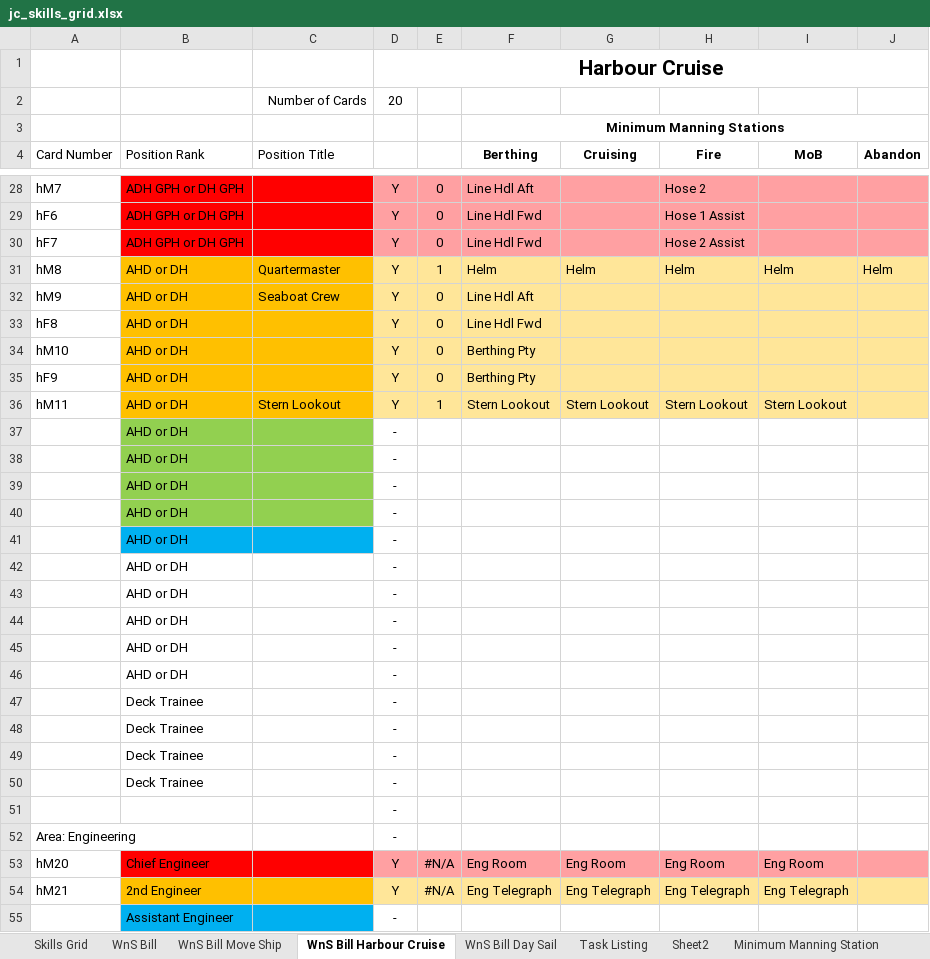
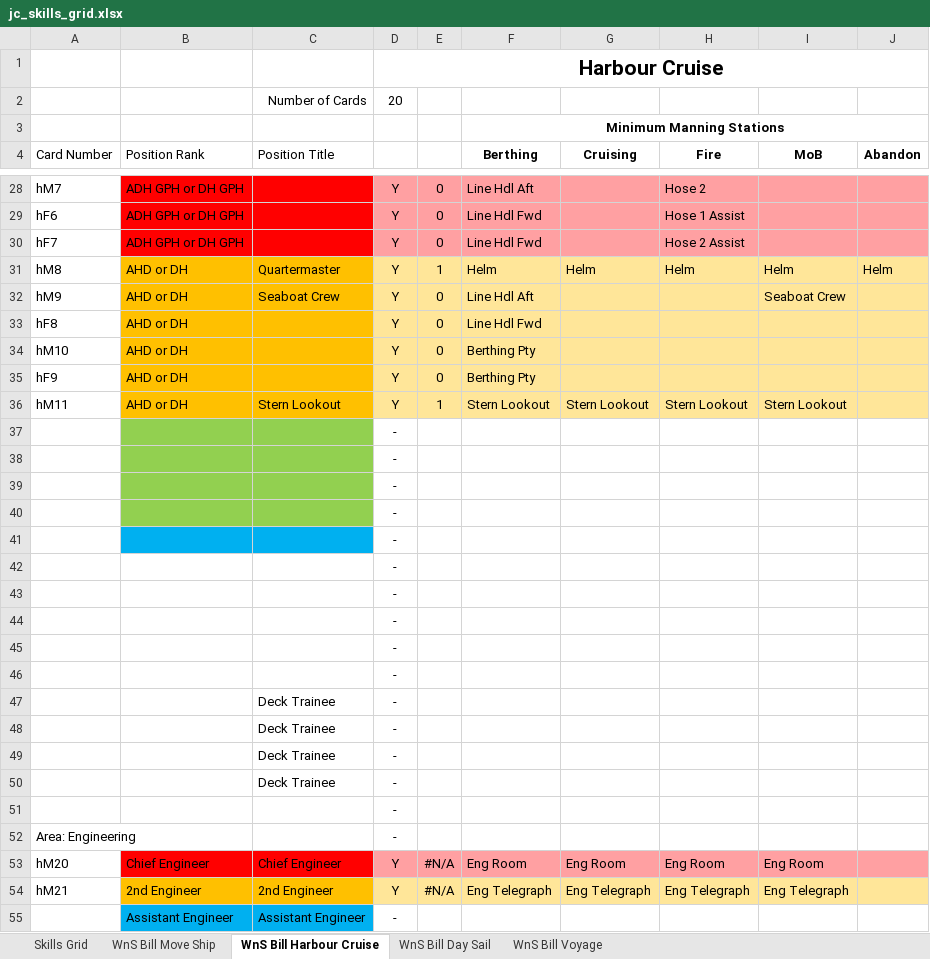
Before and after one commit to uayebforever/crewms, an Excel workbook: poc/jc_skills_grid.xlsx, sheet WnS Bill Harbour Cruise, drawn as a sheet; only a part is shown, gaps mark what is left out; values as stored, in another font and other column widths than the file's, no borders; conditional formats not drawn; removed rows and columns are numbered as before the commit, all else as after; the diff covers the shown part only; the diff names each change by its address in the sheet, - before the commit and + after, or states it on an @@ line.

Commit message:
Added a report summarizing ship tasks and skills required.
This includes a table of contents that summarises all tasks on the ship.

```diff
--- a/poc/jc_skills_grid.xlsx (sheet WnS Bill Harbour Cruise)
+++ b/poc/jc_skills_grid.xlsx (sheet WnS Bill Harbour Cruise)
@@ sheet tab hidden: WnS Bill @@
-sheet tab: Task Listing
-sheet tab: Sheet2
-sheet tab: Minimum Manning Station
+sheet tab: WnS Bill Voyage
-I32 (MoB): (empty)
+I32 (MoB): Seaboat Crew
-B37:B46 (Position Rank): AHD or DH
+B37:B46 (Position Rank): (empty)
-row 47:  | Deck Trainee |  | -
-row 48:  | Deck Trainee |  | -
-row 49:  | Deck Trainee |  | -
-row 50:  | Deck Trainee |  | -
+row 47:  |  | Deck Trainee | -
+row 48:  |  | Deck Trainee | -
+row 49:  |  | Deck Trainee | -
+row 50:  |  | Deck Trainee | -
-C53 (Position Title): (empty)
+C53 (Position Title): Chief Engineer
-C54 (Position Title): (empty)
+C54 (Position Title): 2nd Engineer
-C55 (Position Title): (empty)
+C55 (Position Title): Assistant Engineer
```
Also changed, not shown: 7 added rows, 7 removed rows and 21 edited cells elsewhere in this sheet, sheet WnS Bill Day Sail, sheet Skills Grid, sheet WnS Bill Move Ship, formulas that keep their value, 9 other files.
